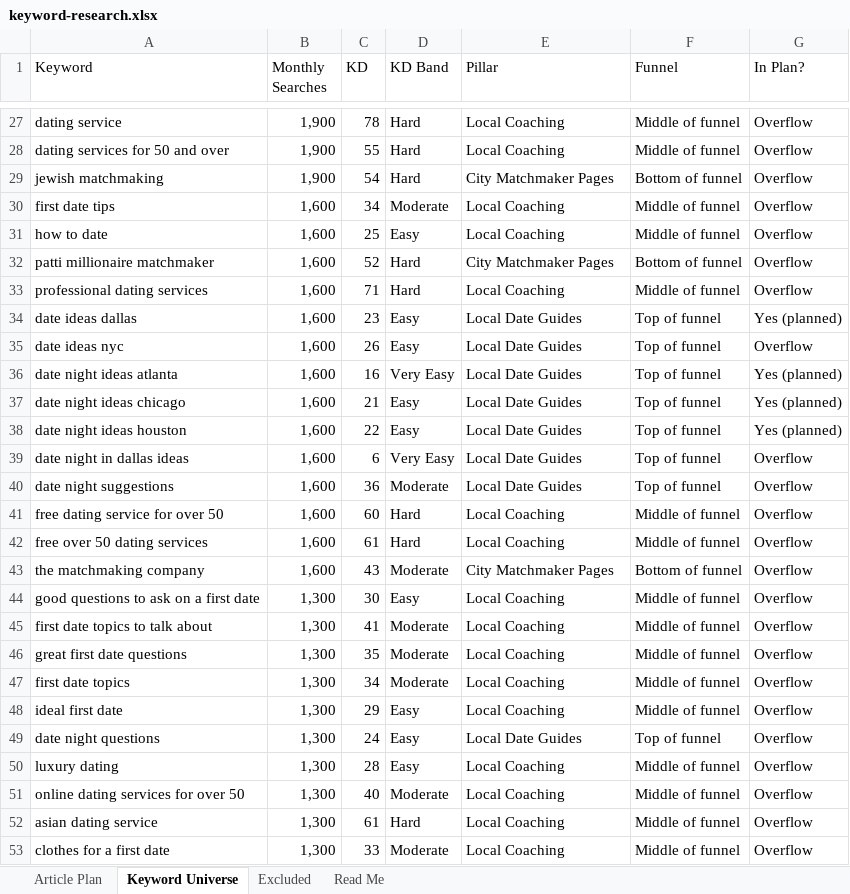
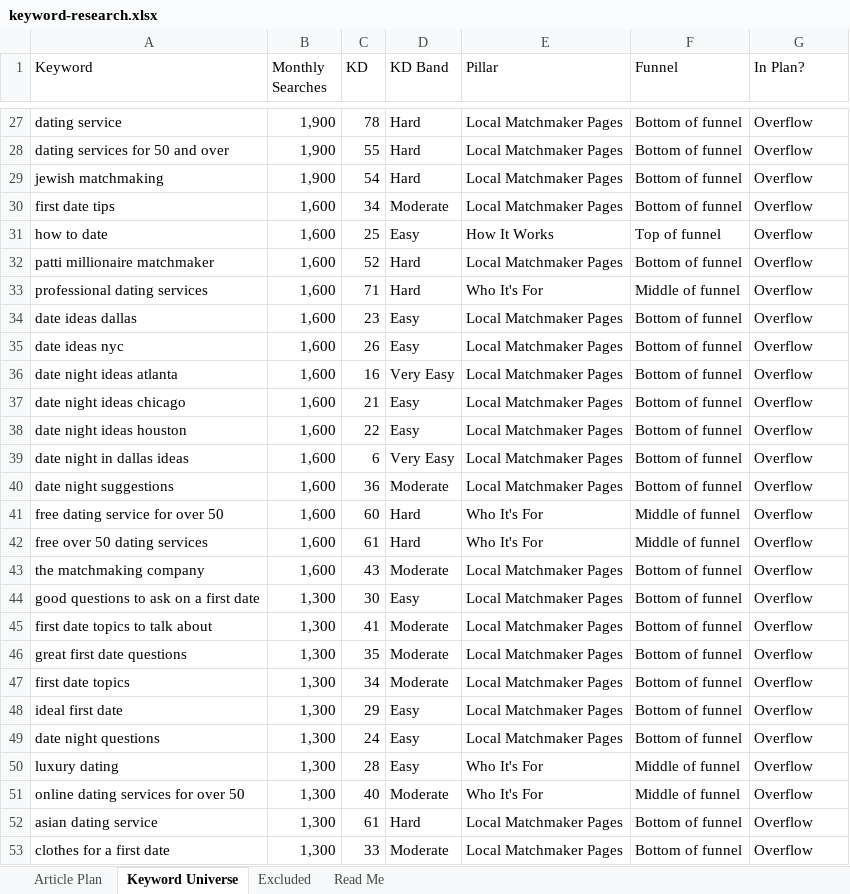
Before and after one commit to jonestj-boop/decks, an Excel workbook: decks/master-matchmakers/keyword-research.xlsx, sheet Keyword Universe, drawn as a sheet; only a part is shown, gaps mark what is left out; values as stored, in another font and other column widths than the file's, no cell formats; the diff covers the shown part only; the diff names each change by its address in the sheet, - before the commit and + after, or states it on an @@ line.

```diff
--- a/decks/master-matchmakers/keyword-research.xlsx (sheet Keyword Universe)
+++ b/decks/master-matchmakers/keyword-research.xlsx (sheet Keyword Universe)
-E27:E28 (Pillar): Local Coaching
+E27:E28 (Pillar): Local Matchmaker Pages
-F27:F28 (Funnel): Middle of funnel
+F27:F28 (Funnel): Bottom of funnel
-E29 (Pillar): City Matchmaker Pages
+E29 (Pillar): Local Matchmaker Pages
-E30 (Pillar): Local Coaching
+E30 (Pillar): Local Matchmaker Pages
-F30 (Funnel): Middle of funnel
+F30 (Funnel): Bottom of funnel
-E31 (Pillar): Local Coaching
+E31 (Pillar): How It Works
-F31 (Funnel): Middle of funnel
+F31 (Funnel): Top of funnel
-E32 (Pillar): City Matchmaker Pages
+E32 (Pillar): Local Matchmaker Pages
-E33 (Pillar): Local Coaching
+E33 (Pillar): Who It's For
-E34:E40 (Pillar): Local Date Guides
+E34:E40 (Pillar): Local Matchmaker Pages
-F34:F40 (Funnel): Top of funnel
+F34:F40 (Funnel): Bottom of funnel
-G34 (In Plan?): Yes (planned)
+G34 (In Plan?): Overflow
-G36:G38 (In Plan?): Yes (planned)
+G36:G38 (In Plan?): Overflow
-E41:E42 (Pillar): Local Coaching
+E41:E42 (Pillar): Who It's For
-E43 (Pillar): City Matchmaker Pages
+E43 (Pillar): Local Matchmaker Pages
-E44:E48 (Pillar): Local Coaching
+E44:E48 (Pillar): Local Matchmaker Pages
-F44:F48 (Funnel): Middle of funnel
+F44:F48 (Funnel): Bottom of funnel
-E49 (Pillar): Local Date Guides
+E49 (Pillar): Local Matchmaker Pages
-F49 (Funnel): Top of funnel
+F49 (Funnel): Bottom of funnel
-E50:E51 (Pillar): Local Coaching
+E50:E51 (Pillar): Who It's For
-E52:E53 (Pillar): Local Coaching
+E52:E53 (Pillar): Local Matchmaker Pages
-F52:F53 (Funnel): Middle of funnel
+F52:F53 (Funnel): Bottom of funnel
```
Also changed, not shown: 81 added rows, 58 removed rows and 827 edited cells elsewhere in this sheet, sheet Article Plan, sheet Read Me, cell formats, 1 other file.
